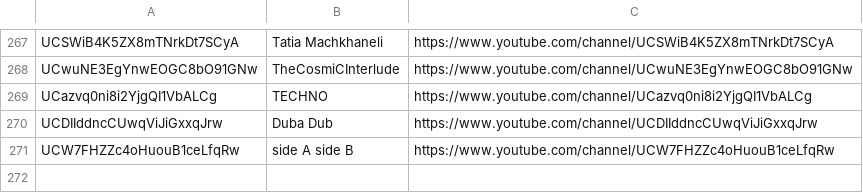
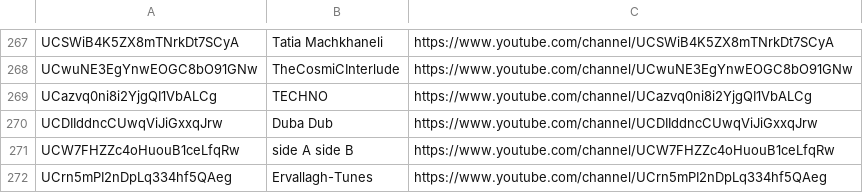
Before and after one commit to mirrorfm/data, a CSV file: youtube-channels.csv, drawn as a sheet; only a part is shown, gaps mark what is left out; the diff names each change by its address in the sheet, - before the commit and + after, or states it on an @@ line.

Commit message:
Add Ervallagh-Tunes

```diff
--- a/youtube-channels.csv
+++ b/youtube-channels.csv
+row 272: UCrn5mPI2nDpLq334hf5QAeg | Ervallagh-Tunes | https://www.youtube.com/channel/UCrn5mPI2nDpLq334hf5QAeg
```
